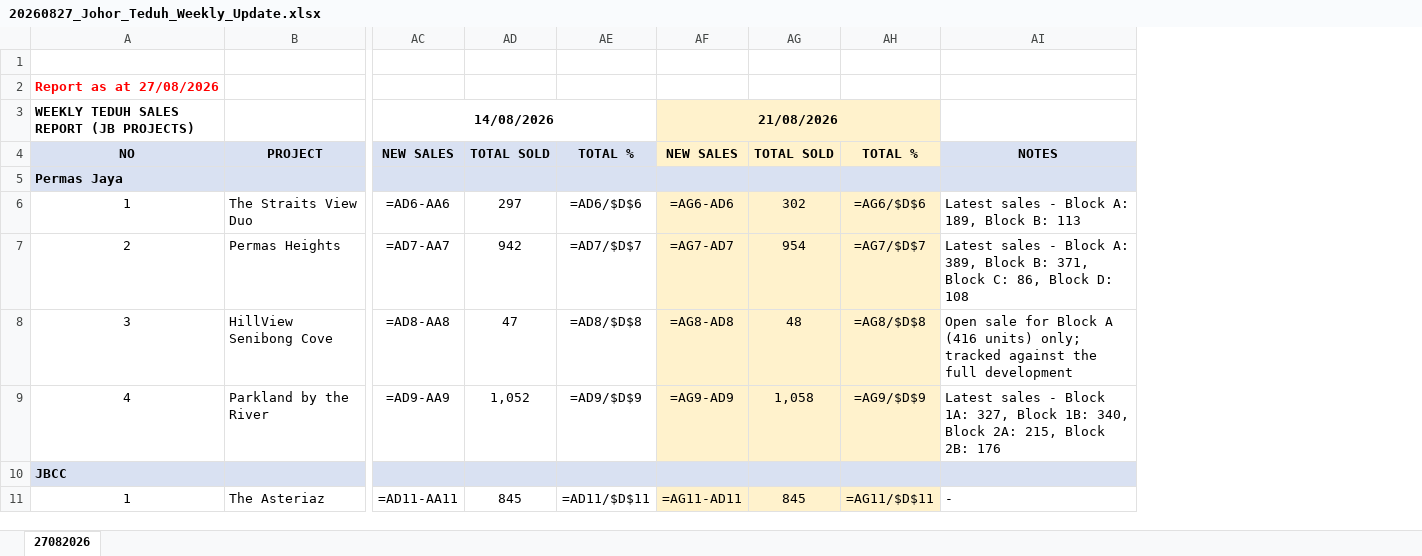
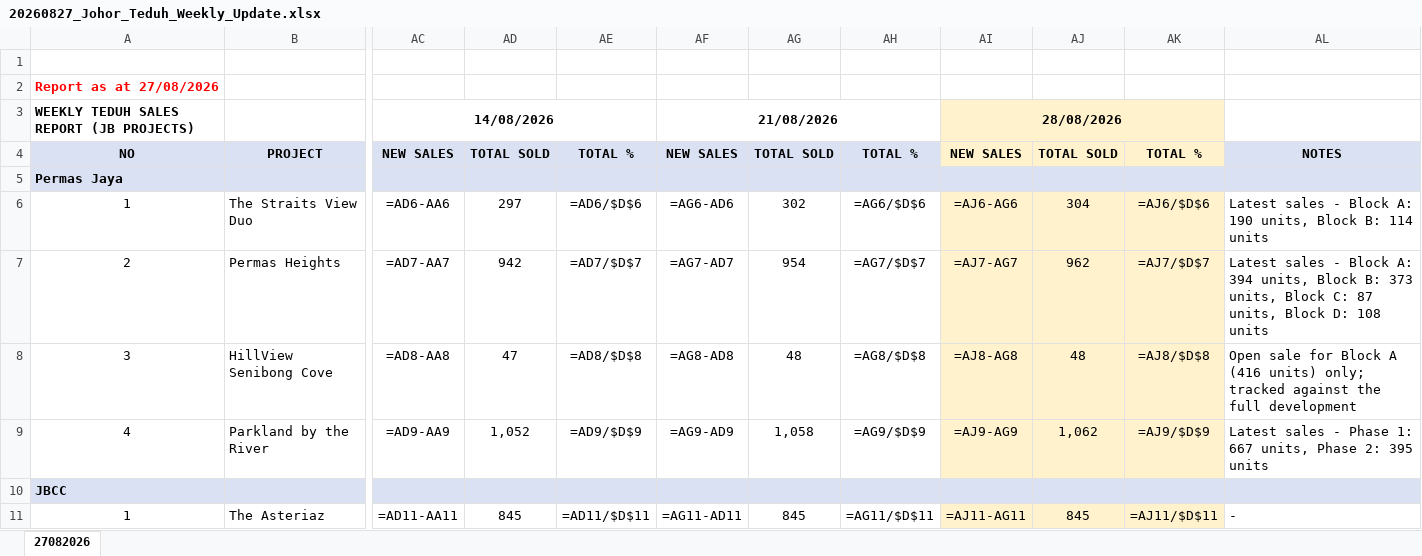
Before and after one commit to smtcu/teduh-tracker, an Excel workbook: docs/downloads/20260827_Johor_Teduh_Weekly_Update.xlsx, sheet 27082026, drawn as a sheet; only a part is shown, gaps mark what is left out; values as stored, in another font and other column widths than the file's, no borders; formulas without a stored value are shown as written; removed rows and columns are numbered as before the commit, all else as after; the diff covers the shown part only; the diff names each change by its address in the sheet, - before the commit and + after, or states it on an @@ line.

```diff
--- a/docs/downloads/20260827_Johor_Teduh_Weekly_Update.xlsx (sheet 27082026)
+++ b/docs/downloads/20260827_Johor_Teduh_Weekly_Update.xlsx (sheet 27082026)
-column AI, rows 4-11: NOTES |  | Latest sales - Block A: 189, Block B: 113 | Latest sales - Block A: 389, Block B: 371, Block C: 86, Block D: 108 | Open sale for Block A (416 units) only; tracked against the full development | Latest sales - Block 1A: 327, Block 1B: 340, Block 2A: 215, Block 2B: 176 |  | -
+column AI, rows 3-11: 28/08/2026 | NEW SALES |  | =AJ6-AG6 | =AJ7-AG7 | =AJ8-AG8 | =AJ9-AG9 |  | =AJ11-AG11
+column AJ, rows 4-11: TOTAL SOLD |  | 304 | 962 | 48 | 1,062 |  | 845
+column AK, rows 4-11: TOTAL % |  | =AJ6/$D$6 | =AJ7/$D$7 | =AJ8/$D$8 | =AJ9/$D$9 |  | =AJ11/$D$11
+column AL, rows 4-11: NOTES |  | Latest sales - Block A: 190 units, Block B: 114 units | Latest sales - Block A: 394 units, Block B: 373 units, Block C: 87 units, Block D: 108 units | Open sale for Block A (416 units) only; tracked against the full development | Latest sales - Phase 1: 667 units, Phase 2: 395 units |  | -
-AF3 fill: #FFF2CC
+AF3 fill: none
-AF4:AH4 fill: #FFF2CC
+AF4:AH4 fill: #D9E1F2
-AF6:AH9 fill: #FFF2CC
+AF6:AH9 fill: none
-AF11:AH11 fill: #FFF2CC
+AF11:AH11 fill: none
```
Also changed, not shown: cell formats elsewhere in this sheet, docs/downloads/20260827_Ukay_Teduh_Weekly_Update.xlsx, docs/downloads/27082026Tduh Developer Project Sales Status 13.xlsx, 17 other files.
